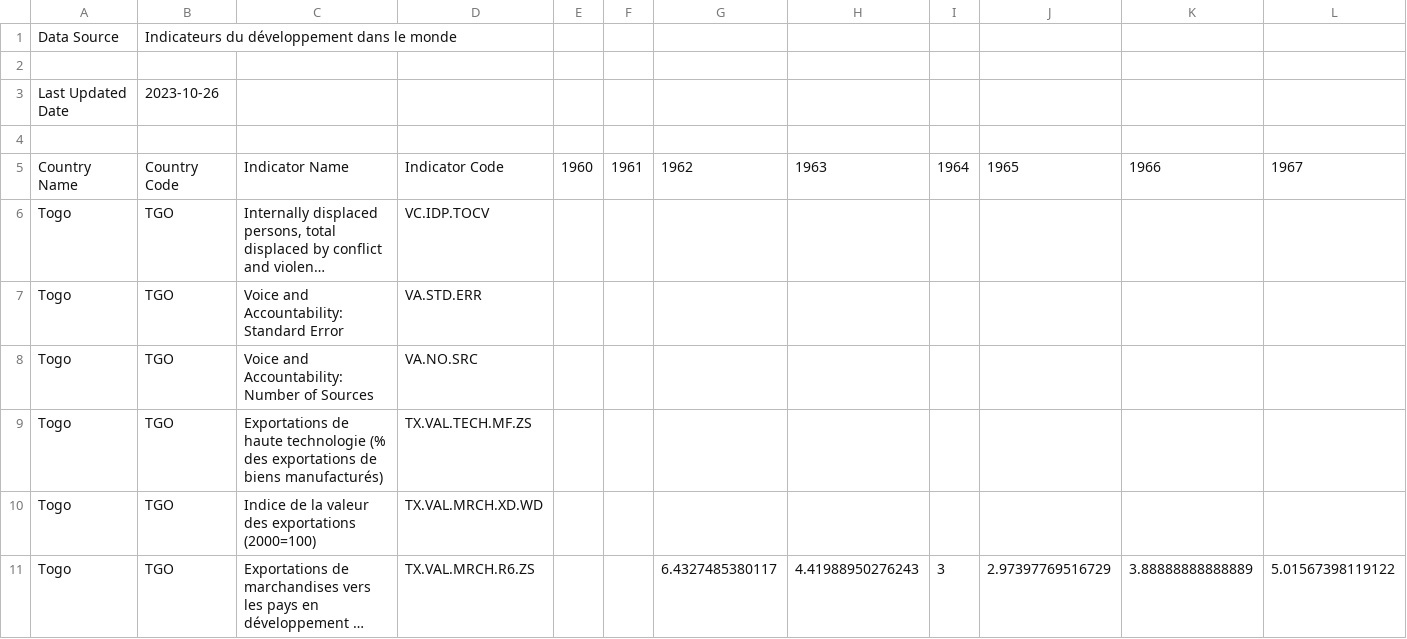
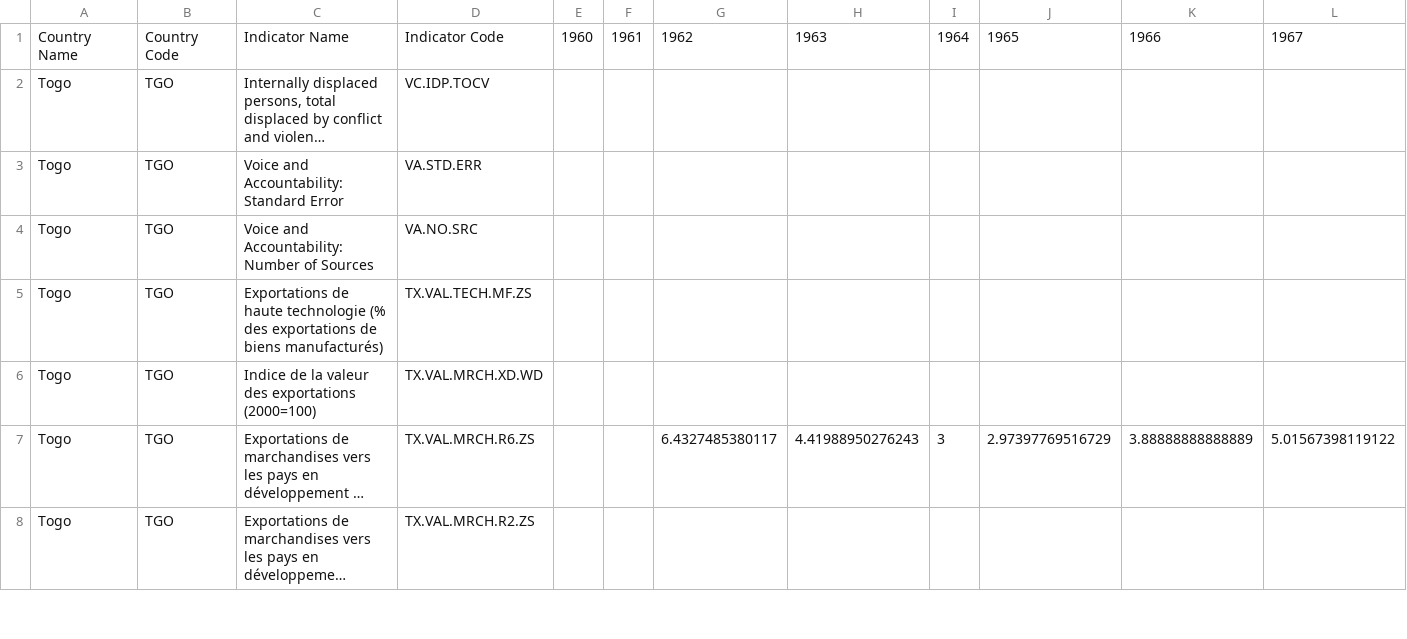
Before and after one commit to yohanesmiracle/World_Bank_Data_projet_Yohanes-new, a CSV file: API_TGO_DS2_fr_csv_v2_6014417.csv, drawn as a sheet; only a part is shown; the shorter side is filled out with more unchanged rows; long unchanged cells end in …; rows hold the shown columns only; the diff names each change by its address in the sheet, - before the commit and + after, or states it on an @@ line.

Commit message:
Update API_TGO_DS2_fr_csv_v2_6014417.csv

```diff
--- a/API_TGO_DS2_fr_csv_v2_6014417.csv
+++ b/API_TGO_DS2_fr_csv_v2_6014417.csv
-row 1: Data Source | Indicateurs du développement dans le monde
-row 2: (empty)
-row 3: Last Updated Date | 2023-10-26
-row 4: (empty)
```
